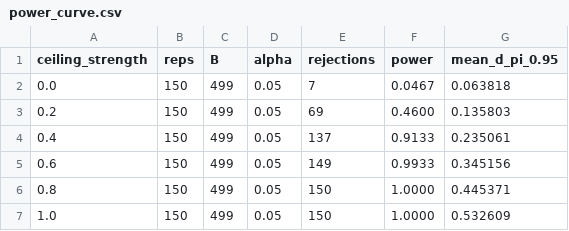
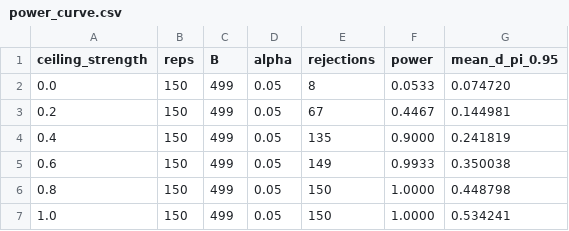
Before and after one commit to MarekDejaUJ/qnca, a CSV file: data/power_curve.csv, drawn as a sheet.

```diff
--- a/data/power_curve.csv
+++ b/data/power_curve.csv
@@ -1,7 +1,7 @@
 ceiling_strength,reps,B,alpha,rejections,power,mean_d_pi_0.95
-0.0,150,499,0.05,7,0.0467,0.063818
-0.2,150,499,0.05,69,0.4600,0.135803
-0.4,150,499,0.05,137,0.9133,0.235061
-0.6,150,499,0.05,149,0.9933,0.345156
-0.8,150,499,0.05,150,1.0000,0.445371
-1.0,150,499,0.05,150,1.0000,0.532609
+0.0,150,499,0.05,8,0.0533,0.074720
+0.2,150,499,0.05,67,0.4467,0.144981
+0.4,150,499,0.05,135,0.9000,0.241819
+0.6,150,499,0.05,149,0.9933,0.350038
+0.8,150,499,0.05,150,1.0000,0.448798
+1.0,150,499,0.05,150,1.0000,0.534241
```
Also changed, not shown: data/pi_grid_results.csv, 8 other files.
